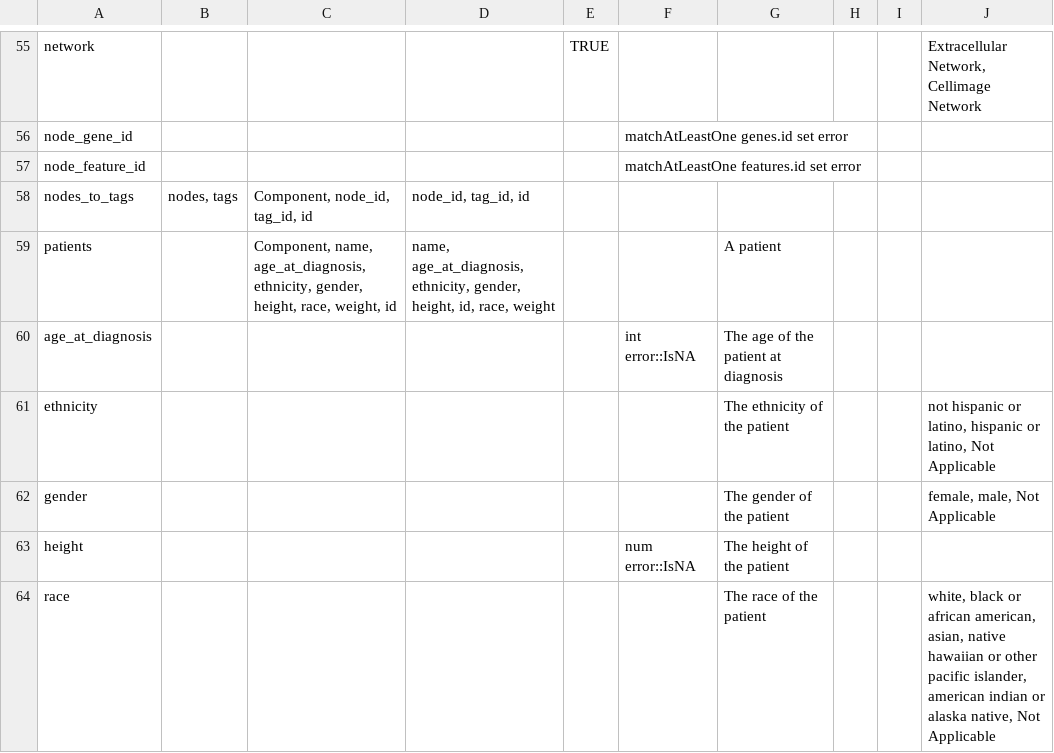
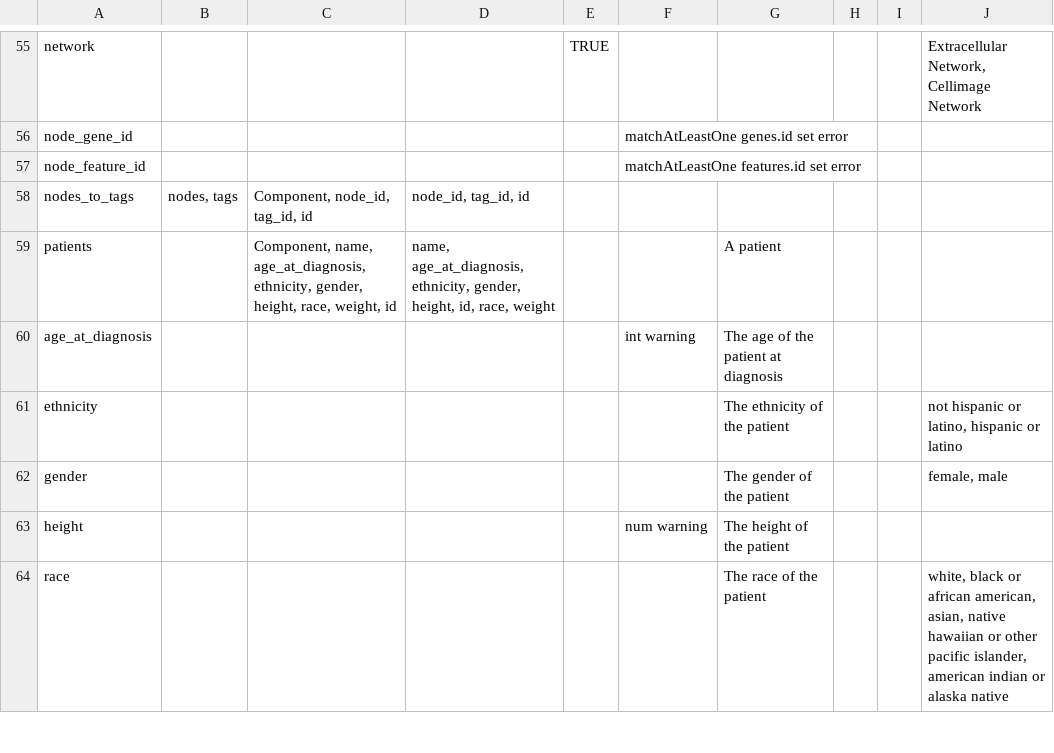
Before and after one commit to CRI-iAtlas/iAtlasSchema, a CSV file: iatlas_schema.csv, drawn as a sheet; only a part is shown, gaps mark what is left out; the diff covers the shown part only.

Commit message:
remove not applicable form value, IsNa rules

```diff
--- a/iatlas_schema.csv
+++ b/iatlas_schema.csv
@@ -59,6 +59,6 @@ nodes_to_tags,"nodes, tags","Component, node_id, tag_id, id","node_id, tag_id, i
 patients,,"Component, name, age_at_diagnosis, ethnicity, gender, height, race, weight, id","name, age_at_diagnosis, ethnicity, gender, height, id, race, weight",,,A patient,,,
-age_at_diagnosis,,,,,int error::IsNA,The age of the patient at diagnosis,,,
-ethnicity,,,,,,The ethnicity of the patient,,,"not hispanic or latino, hispanic or latino, Not Applicable"
-gender,,,,,,The gender of the patient,,,"female, male, Not Applicable"
-height,,,,,num error::IsNA,The height of the patient,,,
-race,,,,,,The race of the patient,,,"white, black or african american, asian, native hawaiian or other pacific islander, american indian or alaska native, Not Applicable"
+age_at_diagnosis,,,,,int warning,The age of the patient at diagnosis,,,
+ethnicity,,,,,,The ethnicity of the patient,,,"not hispanic or latino, hispanic or latino"
+gender,,,,,,The gender of the patient,,,"female, male"
+height,,,,,num warning,The height of the patient,,,
+race,,,,,,The race of the patient,,,"white, black or african american, asian, native hawaiian or other pacific islander, american indian or alaska native"
```
Also changed, not shown: 35 edited cells elsewhere in this file, 1 other file.
